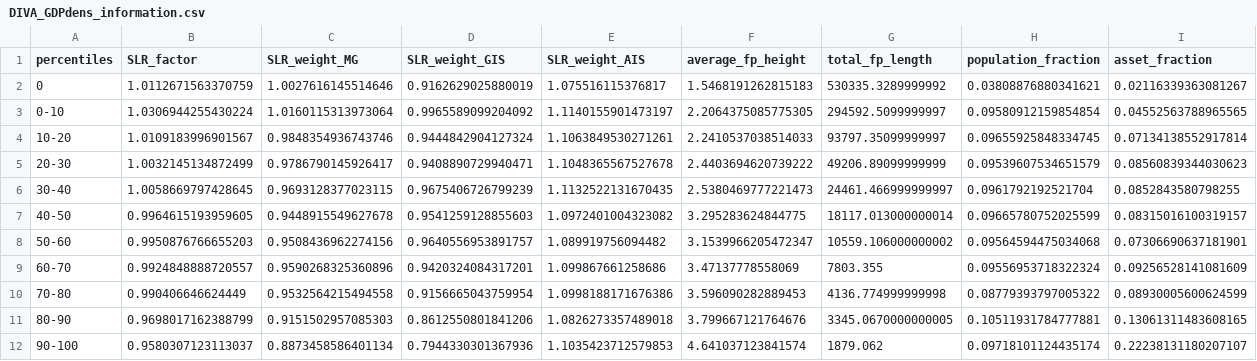
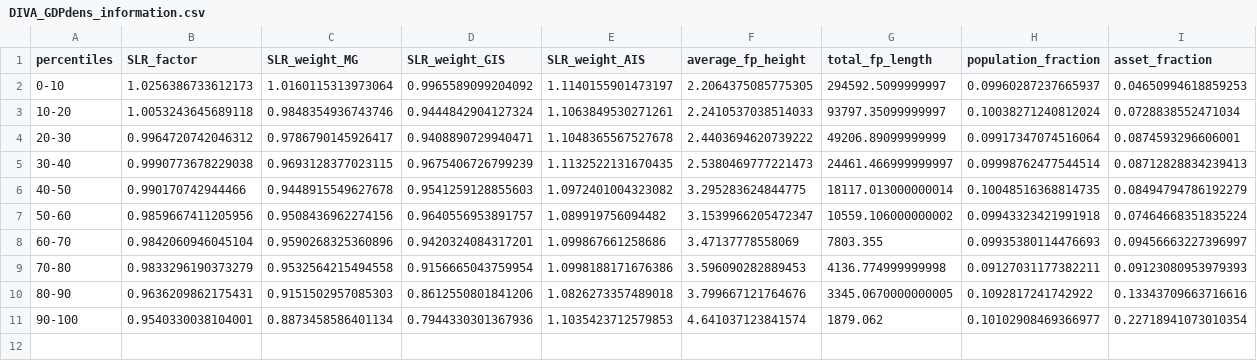
Before and after one commit to lnnrtrmm/FRISIA, a CSV file: input/aggregated_data/DIVA_GDPdens_information.csv, drawn as a sheet.

```diff
--- a/input/aggregated_data/DIVA_GDPdens_information.csv
+++ b/input/aggregated_data/DIVA_GDPdens_information.csv
@@ -1,12 +1,11 @@
 percentiles,SLR_factor,SLR_weight_MG,SLR_weight_GIS,SLR_weight_AIS,average_fp_height,total_fp_length,population_fraction,asset_fraction
-0,1.0112671563370759,1.0027616145514646,0.9162629025880019,1.075516115376817,1.5468191262815183,530335.3289999992,0.03808876880341621,0.02116339363081267
-0-10,1.0306944255430224,1.0160115313973064,0.9965589099204092,1.1140155901473197,2.2064375085775305,294592.5099999997,0.09580912159854854,0.04552563788965565
-10-20,1.0109183996901567,0.9848354936743746,0.9444842904127324,1.1063849530271261,2.2410537038514033,93797.35099999997,0.09655925848334745,0.07134138552917814
-20-30,1.0032145134872499,0.9786790145926417,0.9408890729940471,1.1048365567527678,2.4403694620739222,49206.89099999999,0.09539607534651579,0.08560839344030623
-30-40,1.0058669797428645,0.9693128377023115,0.9675406726799239,1.1132522131670435,2.5380469777221473,24461.466999999997,0.0961792192521704,0.0852843580798255
-40-50,0.9964615193959605,0.9448915549627678,0.9541259128855603,1.0972401004323082,3.295283624844775,18117.013000000014,0.09665780752025599,0.08315016100319157
-50-60,0.9950876766655203,0.9508436962274156,0.9640556953891757,1.089919756094482,3.1539966205472347,10559.106000000002,0.09564594475034068,0.07306690637181901
-60-70,0.9924848888720557,0.9590268325360896,0.9420324084317201,1.099867661258686,3.47137778558069,7803.355,0.09556953718322324,0.09256528141081609
-70-80,0.990406646624449,0.9532564215494558,0.9156665043759954,1.0998188171676386,3.596090282889453,4136.774999999998,0.08779393797005322,0.08930005600624599
-80-90,0.9698017162388799,0.9151502957085303,0.8612550801841206,1.0826273357489018,3.799667121764676,3345.0670000000005,0.10511931784777881,0.13061311483608165
-90-100,0.9580307123113037,0.8873458586401134,0.7944330301367936,1.1035423712579853,4.641037123841574,1879.062,0.09718101124435174,0.22238131180207107
+0-10,1.0256386733612173,1.0160115313973064,0.9965589099204092,1.1140155901473197,2.2064375085775305,294592.5099999997,0.09960287237665937,0.04650994618859253
+10-20,1.0053243645689118,0.9848354936743746,0.9444842904127324,1.1063849530271261,2.2410537038514033,93797.35099999997,0.10038271240812024,0.0728838552471034
+20-30,0.9964720742046312,0.9786790145926417,0.9408890729940471,1.1048365567527678,2.4403694620739222,49206.89099999999,0.09917347074516064,0.0874593296606001
+30-40,0.9990773678229038,0.9693128377023115,0.9675406726799239,1.1132522131670435,2.5380469777221473,24461.466999999997,0.09998762477544514,0.08712828834239413
+40-50,0.990170742944466,0.9448915549627678,0.9541259128855603,1.0972401004323082,3.295283624844775,18117.013000000014,0.10048516368814735,0.08494794786192279
+50-60,0.9859667411205956,0.9508436962274156,0.9640556953891757,1.089919756094482,3.1539966205472347,10559.106000000002,0.09943323421991918,0.07464668351835224
+60-70,0.9842060946045104,0.9590268325360896,0.9420324084317201,1.099867661258686,3.47137778558069,7803.355,0.09935380114476693,0.09456663227396997
+70-80,0.9833296190373279,0.9532564215494558,0.9156665043759954,1.0998188171676386,3.596090282889453,4136.774999999998,0.09127031177382211,0.09123080953979393
+80-90,0.9636209862175431,0.9151502957085303,0.8612550801841206,1.0826273357489018,3.799667121764676,3345.0670000000005,0.1092817241742922,0.13343709663716616
+90-100,0.9540330038104001,0.8873458586401134,0.7944330301367936,1.1035423712579853,4.641037123841574,1879.062,0.10102908469366977,0.22718941073010354
```
Also changed, not shown: input/fit_function_parameters/DIVA_GDPdens_inund_params_people.csv, input/fit_function_parameters/DIVA_GDPdens_storm_exposure_params_assets.csv, 12 other files.
